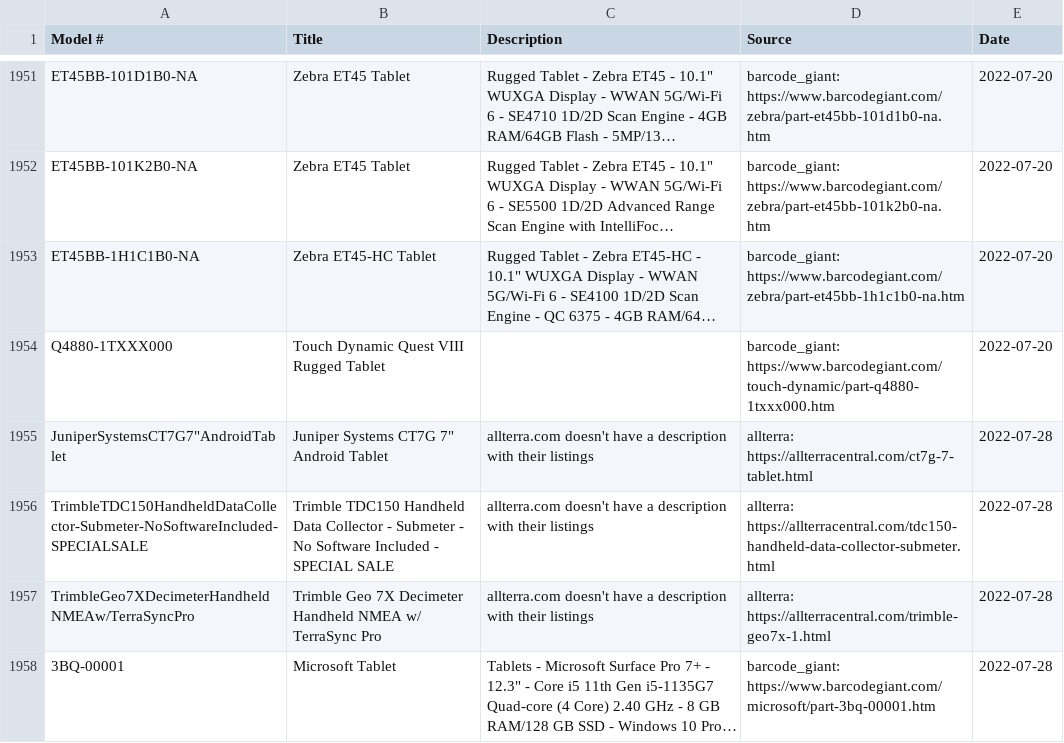
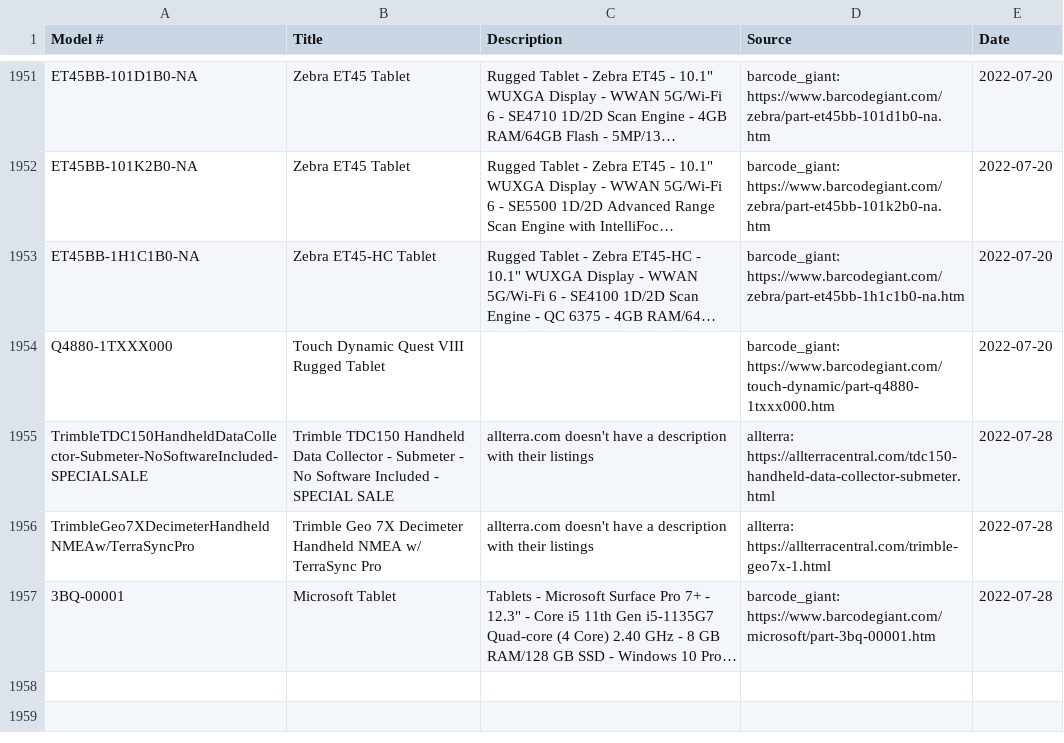
Before and after one commit to kadenatjuniper/tabletWebScraping, a CSV file: Data/deviceInfo.csv, drawn as a sheet; only a part is shown, gaps mark what is left out; long unchanged cells end in …; the diff names each change by its address in the sheet, - before the commit and + after, or states it on an @@ line.

Commit message:
Removed a duplicate

```diff
--- a/Data/deviceInfo.csv
+++ b/Data/deviceInfo.csv
-row 1955: JuniperSystemsCT7G7"AndroidTablet | Juniper Systems CT7G 7" Android Tablet | allterra.com doesn't have a description with their listings | allterra: https://allterracentral.com/ct7g-7-tablet.html | 2022-07-28
```
